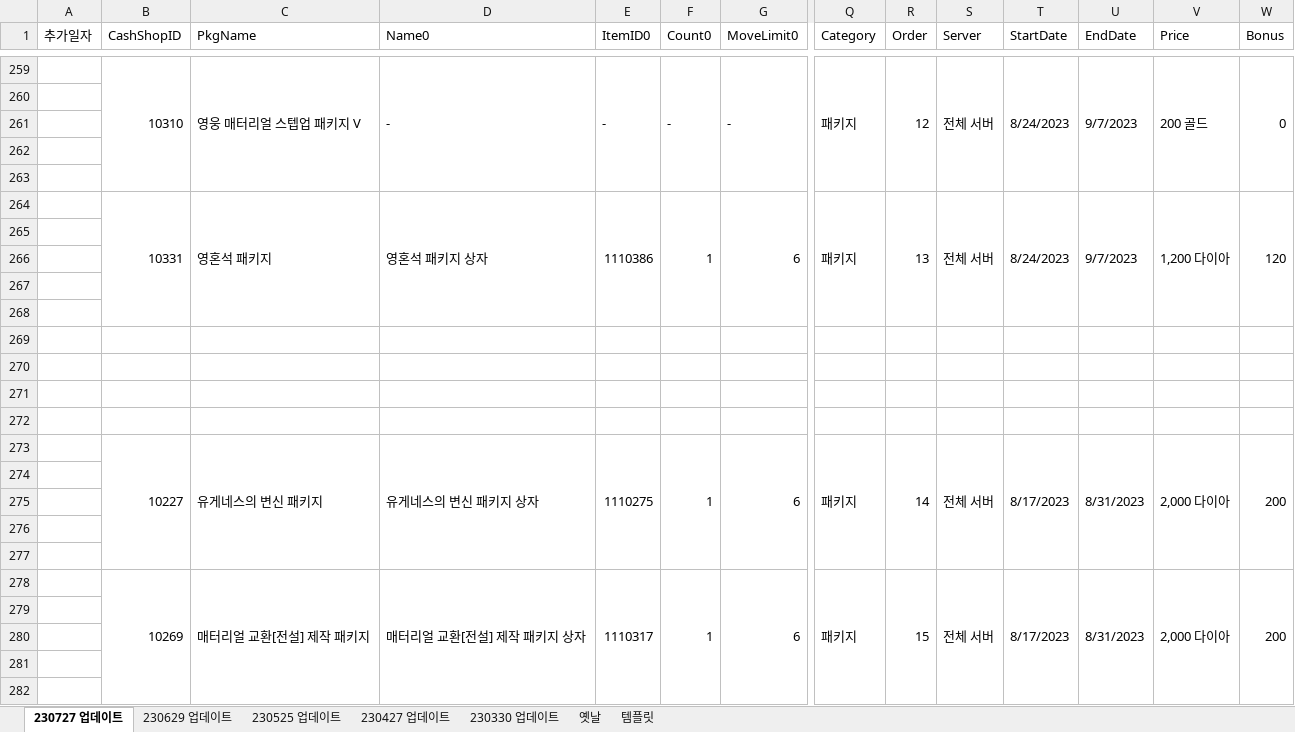
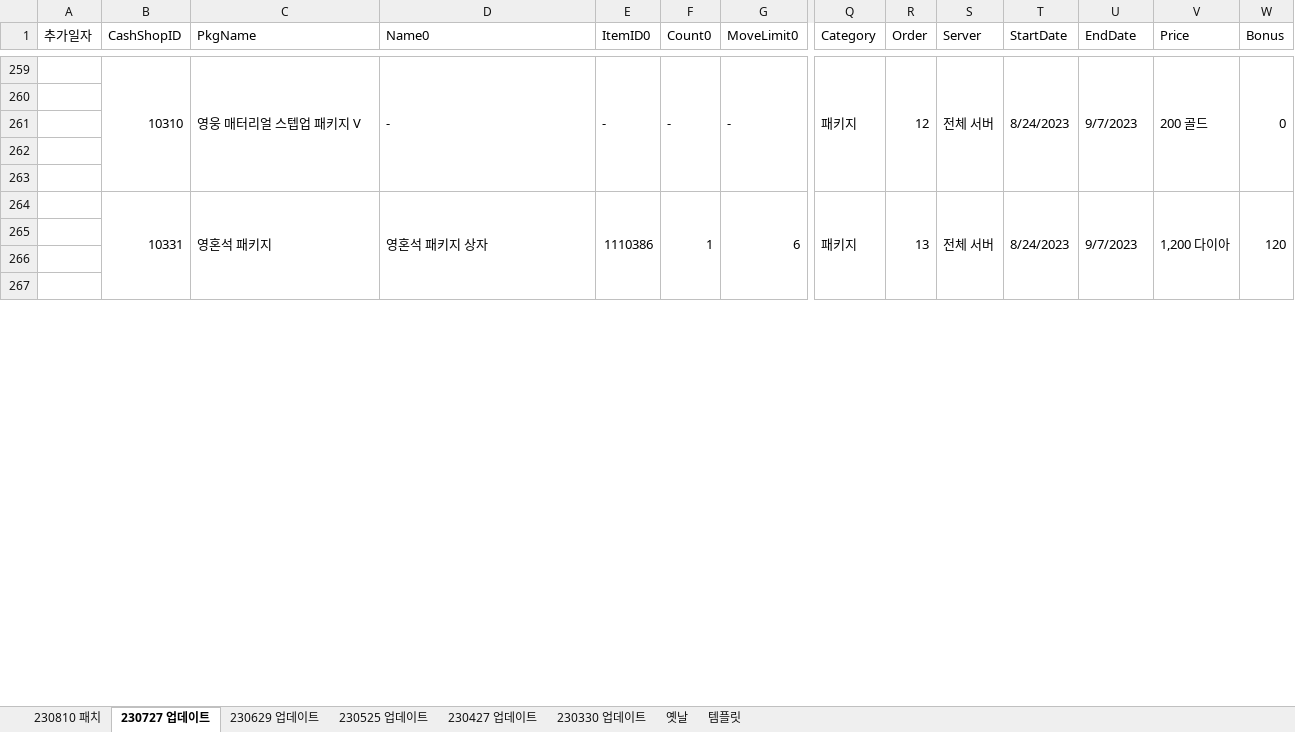
Before and after one commit to SungMinseok/TC_AutoMaker-R2M, an Excel workbook: 유료상점DATA_KR.xlsx, sheet 230727 업데이트, drawn as a sheet; only a part is shown, gaps mark what is left out; values as stored, in another font and other column widths than the file's, no cell formats; rows hold the shown columns only; the diff covers the shown part only; the diff names each change by its address in the sheet, - before the commit and + after, or states it on an @@ line.

```diff
--- a/유료상점DATA_KR.xlsx (sheet 230727 업데이트)
+++ b/유료상점DATA_KR.xlsx (sheet 230727 업데이트)
+sheet tab: 230810 패치
-B264:B268 merged
+B264:B268 merged
-C264:C268 merged
+C264:C268 merged
-D264:D268 merged
+D264:D268 merged
-E264:E268 merged
+E264:E268 merged
-F264:F268 merged
+F264:F268 merged
-G264:G268 merged
+G264:G268 merged
-Q264:Q268 merged
+Q264:Q268 merged
-R264:R268 merged
+R264:R268 merged
-S264:S268 merged
+S264:S268 merged
-T264:T268 merged
+T264:T268 merged
-U264:U268 merged
+U264:U268 merged
-V264:V268 merged
+V264:V268 merged
-W264:W268 merged
+W264:W268 merged
-row 268: (empty)
-row 269: (empty)
-row 270: (empty)
-row 271: (empty)
-row 272: (empty)
-row 273:  | 10227 | 유게네스의 변신 패키지 | 유게네스의 변신 패키지 상자 | 1110275 | 1 | 6 | 패키지 | 14 | 전체 서버 | 8/17/2023 | 8/31/2023 | 2,000 다이아 | 200
-row 274: (empty)
-row 275: (empty)
-row 276: (empty)
-row 277: (empty)
-row 278:  | 10269 | 매터리얼 교환[전설] 제작 패키지 | 매터리얼 교환[전설] 제작 패키지 상자 | 1110317 | 1 | 6 | 패키지 | 15 | 전체 서버 | 8/17/2023 | 8/31/2023 | 2,000 다이아 | 200
-row 279: (empty)
-row 280: (empty)
-row 281: (empty)
-row 282: (empty)
```
Also changed, not shown: 24 removed rows, 30 edited cells and merged cells elsewhere in this sheet, sheet 230629 업데이트, cell formats, 유료상점DATA_TW.xlsx, 이벤트DATA_KR.xlsx, 5 other files.
